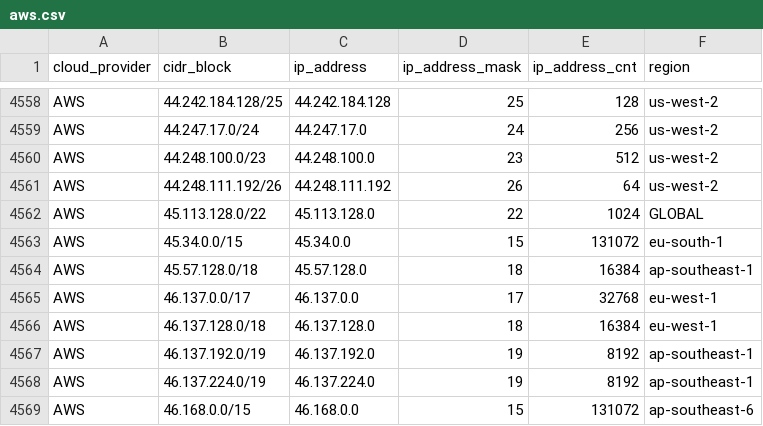
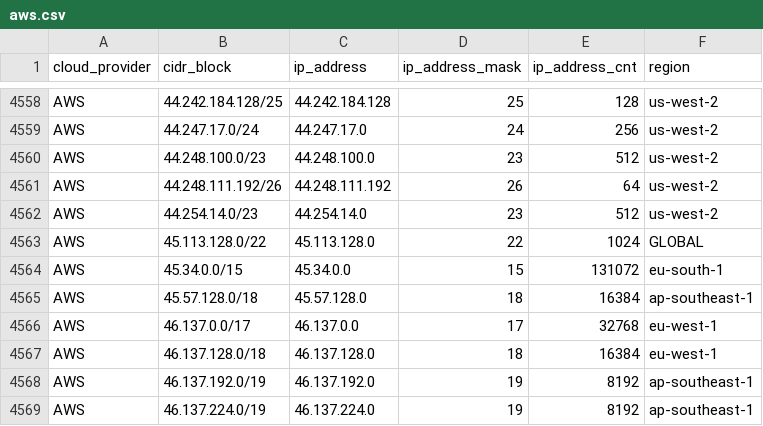
Before and after one commit to danilabs/public-cloud-provider-ip-ranges, a CSV file: data/providers/aws.csv, drawn as a sheet; only a part is shown, gaps mark what is left out; the shorter side is filled out with more unchanged rows; the diff names each change by its address in the sheet, - before the commit and + after, or states it on an @@ line.

```diff
--- a/data/providers/aws.csv
+++ b/data/providers/aws.csv
+row 4562: AWS | 44.254.14.0/23 | 44.254.14.0 | 23 | 512 | us-west-2
```
Also changed, not shown: data/providers/googlecloud.csv, 19 other files.
